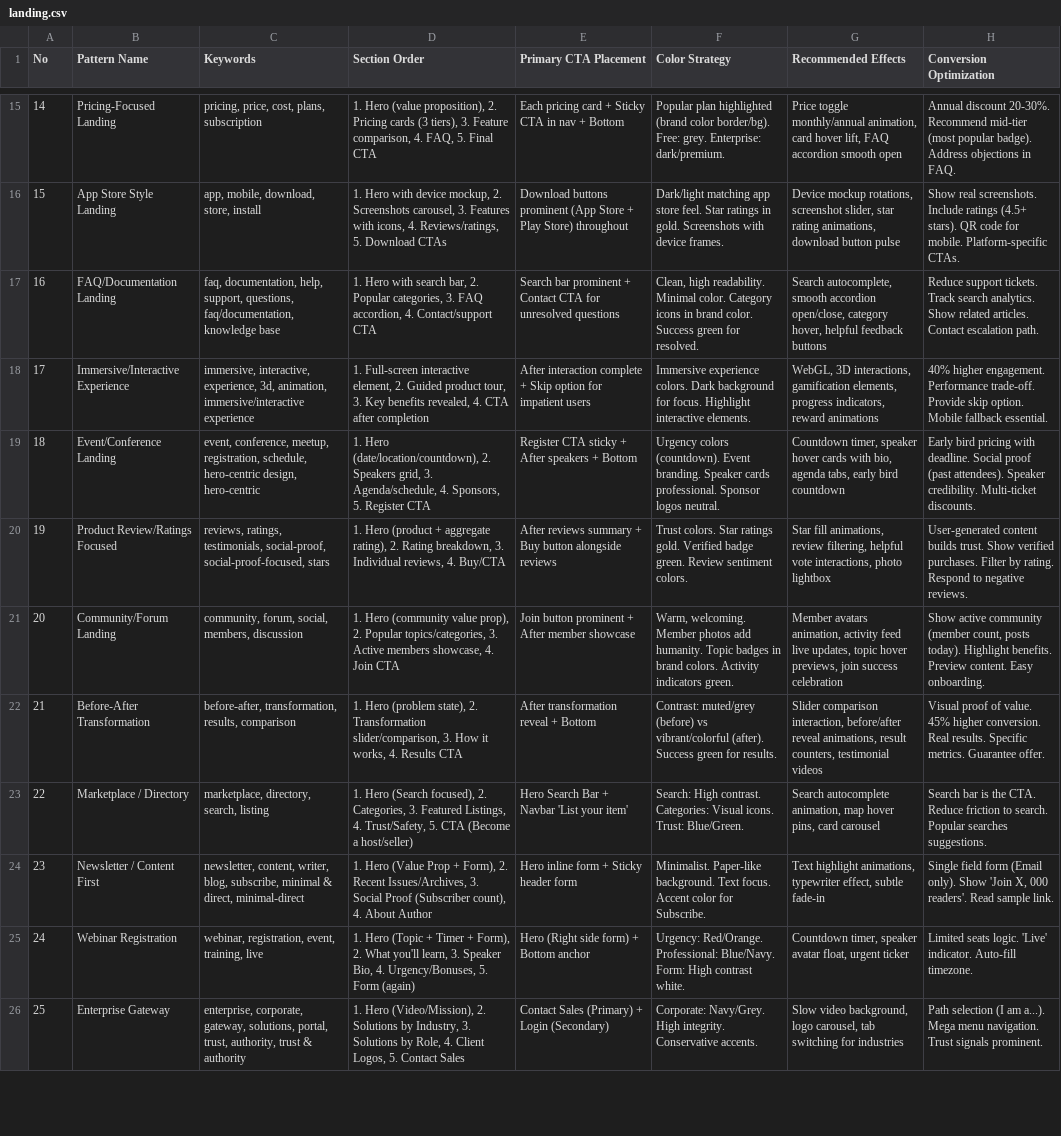
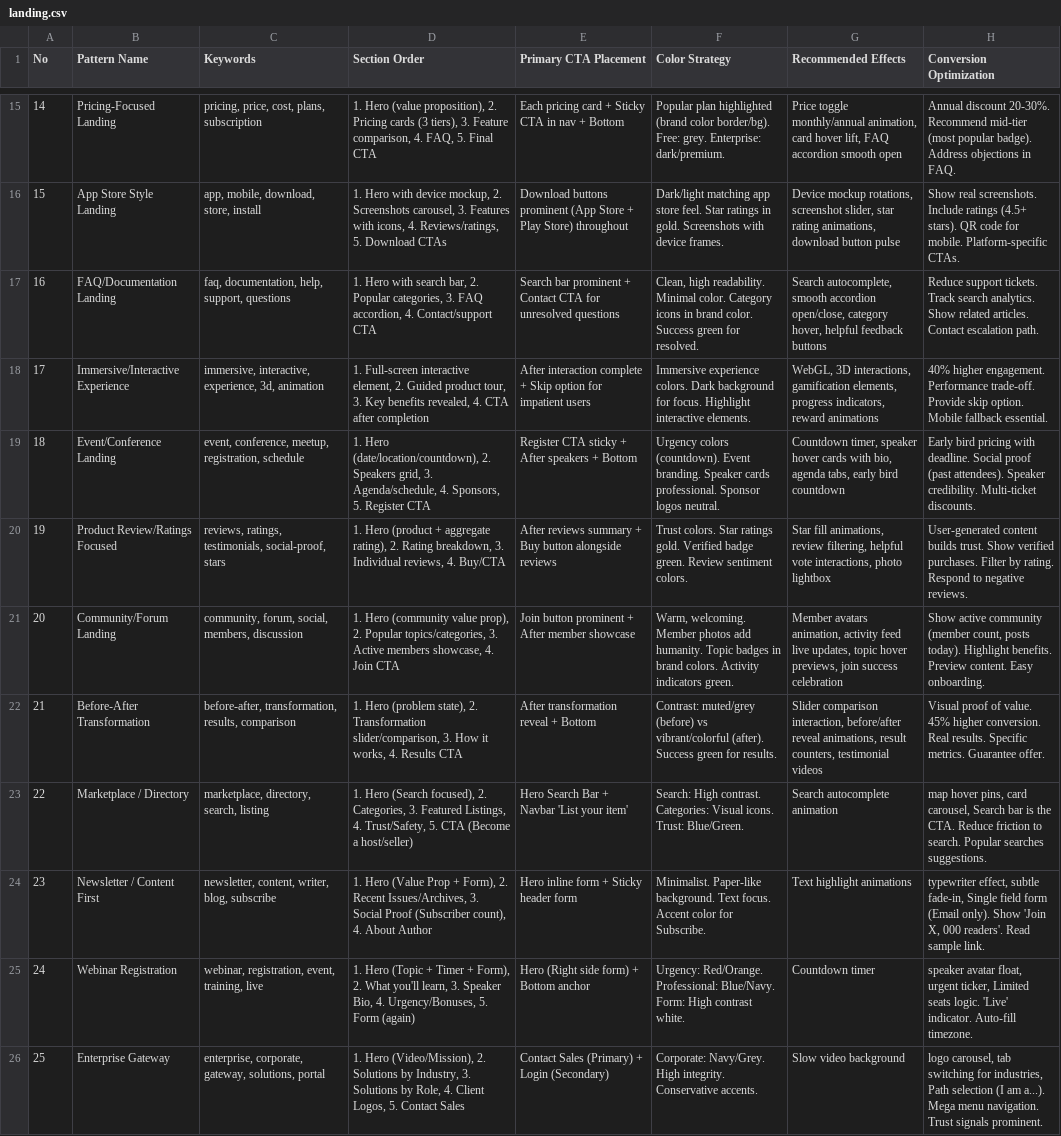
Before and after one commit to microIBM/MyCodexSkills, a CSV file: skills/ui-ux-pro-max/data/landing.csv, drawn as a sheet; only a part is shown, gaps mark what is left out; the diff covers the shown part only; the diff names each change by its address in the sheet, - before the commit and + after, or states it on an @@ line.

```diff
--- a/skills/ui-ux-pro-max/data/landing.csv
+++ b/skills/ui-ux-pro-max/data/landing.csv
-C17 (Keywords): …help, support, questions, faq/documentation, knowledge base
+C17 (Keywords): …help, support, questions
-C18 (Keywords): …experience, 3d, animation, immersive/interactive experience
+C18 (Keywords): …experience, 3d, animation
-C19 (Keywords): …meetup, registration, schedule, hero-centric design, hero-centric
+C19 (Keywords): …meetup, registration, schedule
-C20 (Keywords): …testimonials, social-proof, social-proof-focused, stars
+C20 (Keywords): …testimonials, social-proof, stars
-G23 (Recommended Effects): Search autocomplete animation, map hover pins, card carousel
+G23 (Recommended Effects): Search autocomplete animation
-H23 (Conversion Optimization): Search bar…
+H23 (Conversion Optimization): map hover pins, card carousel, Search bar…
-C24 (Keywords): …writer, blog, subscribe, minimal & direct, minimal-direct
+C24 (Keywords): …writer, blog, subscribe
-G24 (Recommended Effects): Text highlight animations, typewriter effect, subtle fade-in
+G24 (Recommended Effects): Text highlight animations
-H24 (Conversion Optimization): Single field…
+H24 (Conversion Optimization): typewriter effect, subtle fade-in, Single field…
-G25 (Recommended Effects): Countdown timer, speaker avatar float, urgent ticker
+G25 (Recommended Effects): Countdown timer
-H25 (Conversion Optimization): Limited seats…
+H25 (Conversion Optimization): speaker avatar float, urgent ticker, Limited seats…
-C26 (Keywords): …gateway, solutions, portal, trust, authority, trust & authority
+C26 (Keywords): …gateway, solutions, portal
-G26 (Recommended Effects): Slow video background, logo carousel, tab switching for industries
+G26 (Recommended Effects): Slow video background
-H26 (Conversion Optimization): Path selection…
+H26 (Conversion Optimization): logo carousel, tab switching for industries, Path selection…
```
Also changed, not shown: 7 removed rows and 10 edited cells elsewhere in this file, skills/ui-ux-pro-max/data/stacks/astro.csv, skills/ui-ux-pro-max/data/stacks/jetpack-compose.csv, 25 other files.
